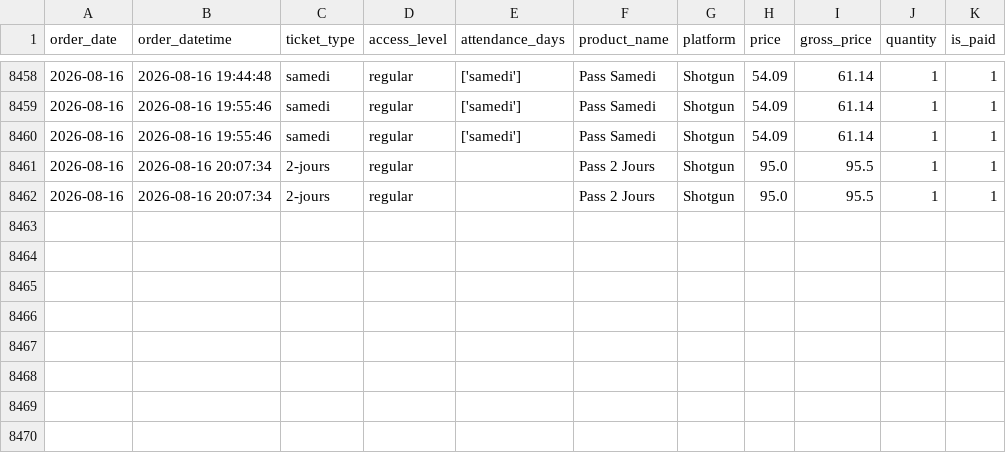
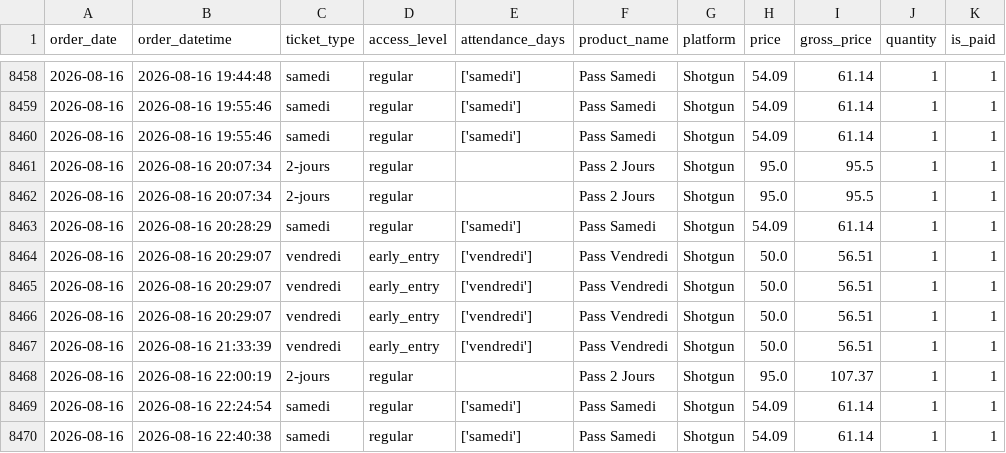
Before and after one commit to studio-ai2k/ticketing_api, a CSV file: data/bordeaux_oct_2026_merged.csv, drawn as a sheet; only a part is shown, gaps mark what is left out; the diff names each change by its address in the sheet, - before the commit and + after, or states it on an @@ line.

```diff
--- a/data/bordeaux_oct_2026_merged.csv
+++ b/data/bordeaux_oct_2026_merged.csv
+row 8463: 2026-08-16 | 2026-08-16 20:28:29 | samedi | regular | ['samedi'] | Pass Samedi | Shotgun | 54.09 | 61.14 | 1 | 1
+row 8464: 2026-08-16 | 2026-08-16 20:29:07 | vendredi | early_entry | ['vendredi'] | Pass Vendredi | Shotgun | 50.0 | 56.51 | 1 | 1
+row 8465: 2026-08-16 | 2026-08-16 20:29:07 | vendredi | early_entry | ['vendredi'] | Pass Vendredi | Shotgun | 50.0 | 56.51 | 1 | 1
+row 8466: 2026-08-16 | 2026-08-16 20:29:07 | vendredi | early_entry | ['vendredi'] | Pass Vendredi | Shotgun | 50.0 | 56.51 | 1 | 1
+row 8467: 2026-08-16 | 2026-08-16 21:33:39 | vendredi | early_entry | ['vendredi'] | Pass Vendredi | Shotgun | 50.0 | 56.51 | 1 | 1
+row 8468: 2026-08-16 | 2026-08-16 22:00:19 | 2-jours | regular |  | Pass 2 Jours | Shotgun | 95.0 | 107.37 | 1 | 1
+row 8469: 2026-08-16 | 2026-08-16 22:24:54 | samedi | regular | ['samedi'] | Pass Samedi | Shotgun | 54.09 | 61.14 | 1 | 1
+row 8470: 2026-08-16 | 2026-08-16 22:40:38 | samedi | regular | ['samedi'] | Pass Samedi | Shotgun | 54.09 | 61.14 | 1 | 1
```
Also changed, not shown: data/geneve_2026_merged.csv, data/rennes_2026_merged.csv, 9 other files.
